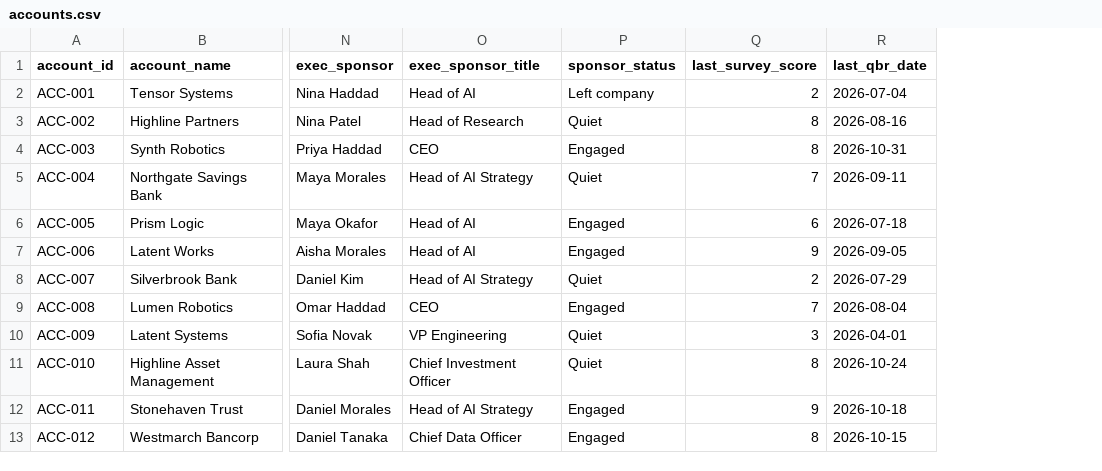
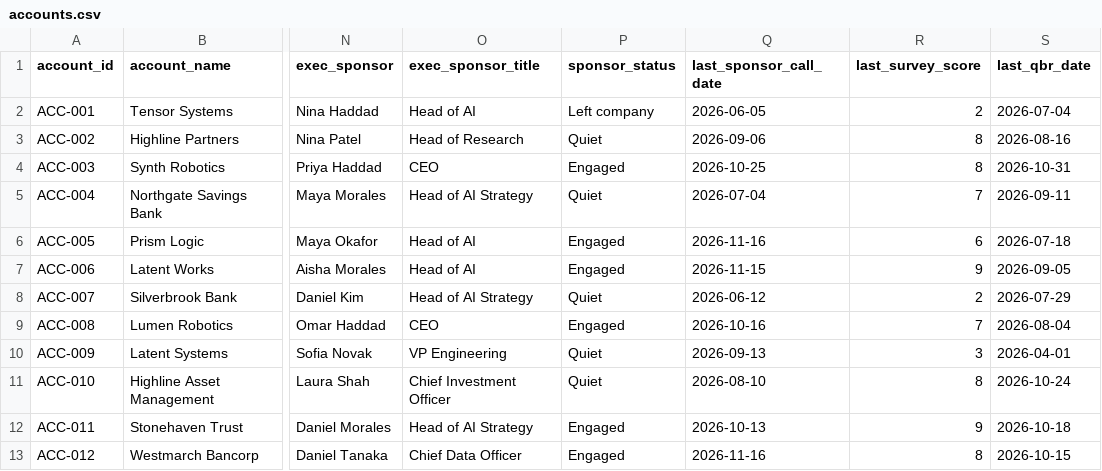
Before and after one commit to ilanitloshri/ai-account-health-copilot, a CSV file: data/accounts.csv, drawn as a sheet; only a part is shown, gaps mark what is left out; the diff names each change by its address in the sheet, - before the commit and + after, or states it on an @@ line.

```diff
--- a/data/accounts.csv
+++ b/data/accounts.csv
+column Q (last_sponsor_call_date), rows 2-13: 2026-06-05 | 2026-09-06 | 2026-10-25 | 2026-07-04 | 2026-11-16 | 2026-11-15 | 2026-06-12 | 2026-10-16 | 2026-09-13 | 2026-08-10 | 2026-10-13 | 2026-11-16
```
Also changed, not shown: 1 other file.
